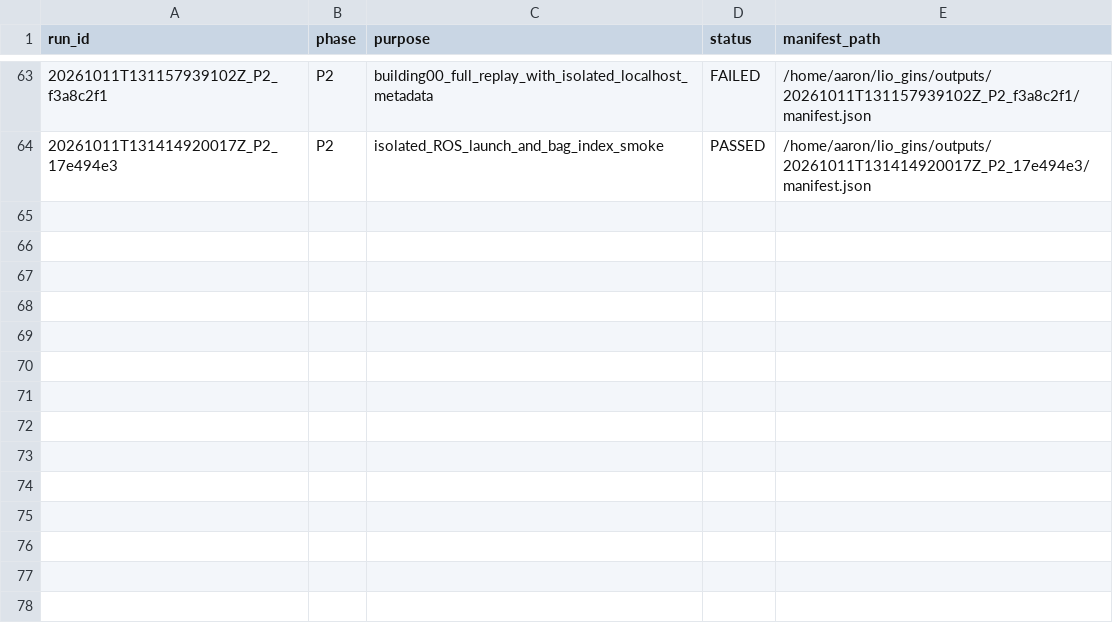
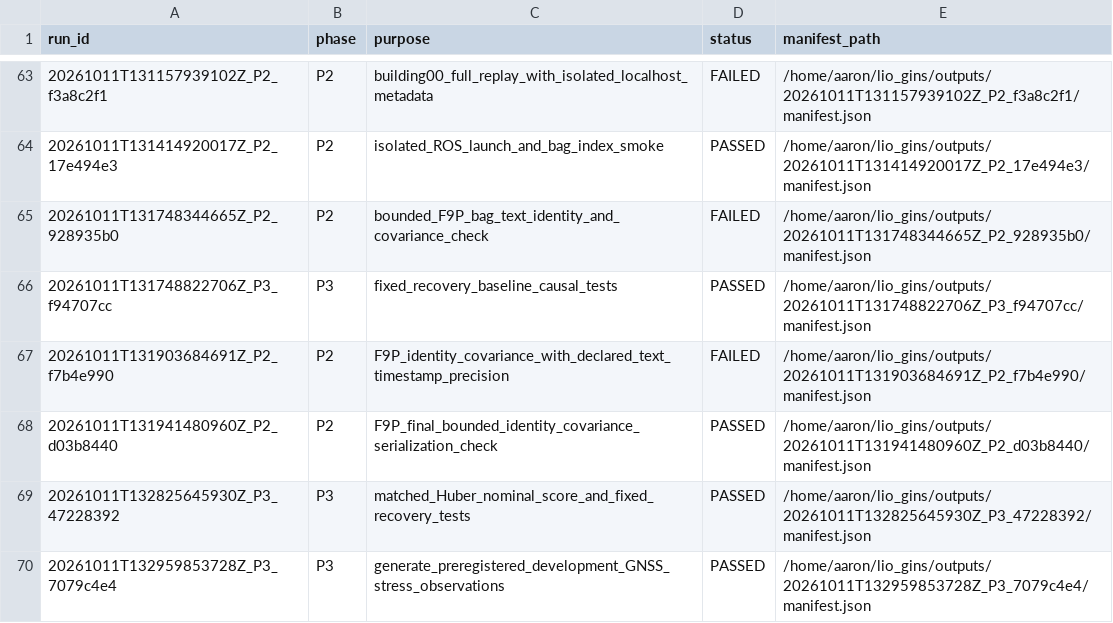
Before and after one commit to zhoumy0313/lio-gins, a CSV file: docs/RUN_REGISTER.csv, drawn as a sheet; only a part is shown, gaps mark what is left out; the diff names each change by its address in the sheet, - before the commit and + after, or states it on an @@ line.

```diff
--- a/docs/RUN_REGISTER.csv
+++ b/docs/RUN_REGISTER.csv
+row 65: 20261011T131748344665Z_P2_928935b0 | P2 | bounded_F9P_bag_text_identity_and_covariance_check | FAILED | /home/aaron/lio_gins/outputs/20261011T131748344665Z_P2_928935b0/manifest.json
+row 66: 20261011T131748822706Z_P3_f94707cc | P3 | fixed_recovery_baseline_causal_tests | PASSED | /home/aaron/lio_gins/outputs/20261011T131748822706Z_P3_f94707cc/manifest.json
+row 67: 20261011T131903684691Z_P2_f7b4e990 | P2 | F9P_identity_covariance_with_declared_text_timestamp_precision | FAILED | /home/aaron/lio_gins/outputs/20261011T131903684691Z_P2_f7b4e990/manifest.json
+row 68: 20261011T131941480960Z_P2_d03b8440 | P2 | F9P_final_bounded_identity_covariance_serialization_check | PASSED | /home/aaron/lio_gins/outputs/20261011T131941480960Z_P2_d03b8440/manifest.json
+row 69: 20261011T132825645930Z_P3_47228392 | P3 | matched_Huber_nominal_score_and_fixed_recovery_tests | PASSED | /home/aaron/lio_gins/outputs/20261011T132825645930Z_P3_47228392/manifest.json
+row 70: 20261011T132959853728Z_P3_7079c4e4 | P3 | generate_preregistered_development_GNSS_stress_observations | PASSED | /home/aaron/lio_gins/outputs/20261011T132959853728Z_P3_7079c4e4/manifest.json
```
Also changed, not shown: 37 other files.
